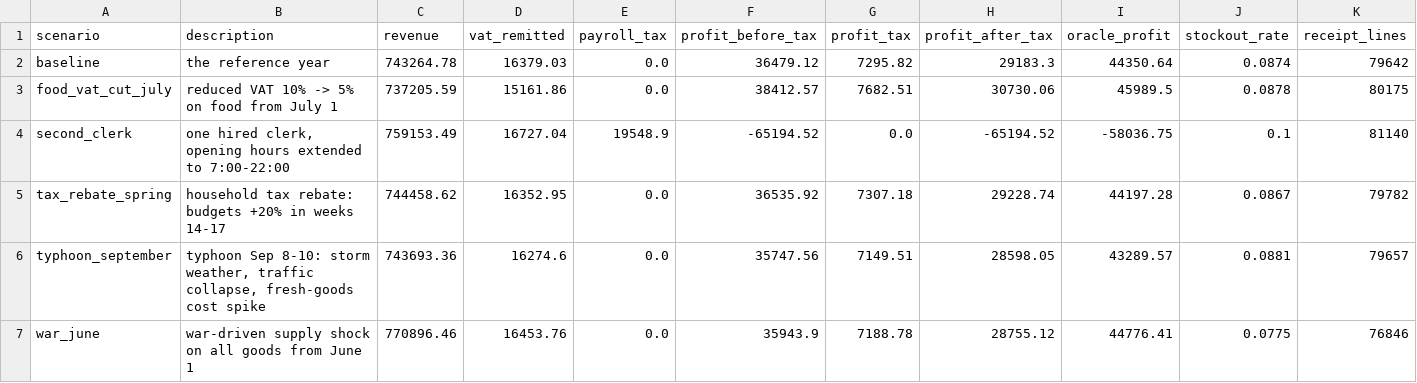
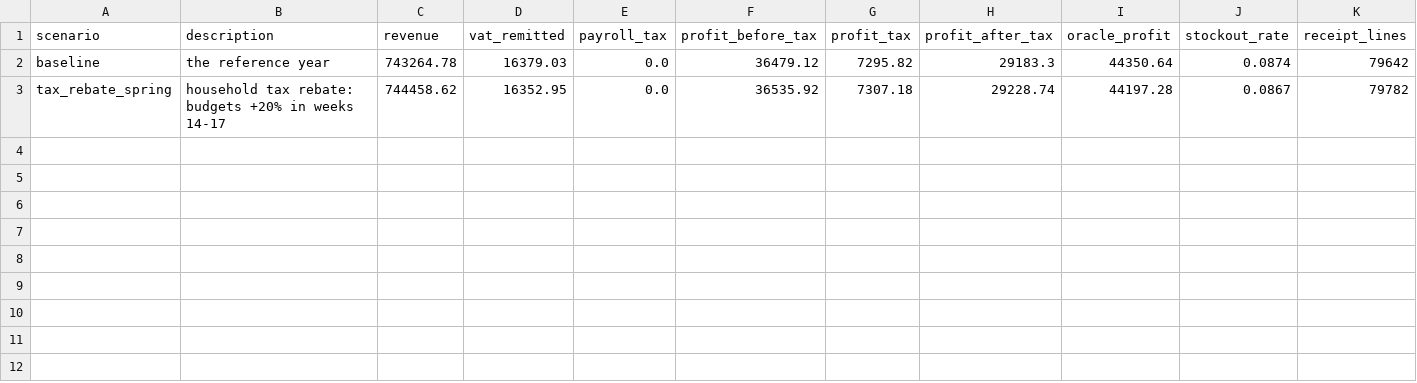
Before and after one commit to ChinhMaiGit/GroceryStoreData, a CSV file: data/scenarios/comparison.csv, drawn as a sheet; the diff names each change by its address in the sheet, - before the commit and + after, or states it on an @@ line.

Commit message:
Restructure data folder: baseline becomes a scenario arm
The baseline now lives at data/scenarios/baseline/ with the same
visible/hidden structure as every other arm - no privileged location.
Generator export default, workbook paths, the rebate scenario's
baseline-referencing fingerprint, and the folder contract in the
design documents (PHASE4 section 1, ACCOUNTING, README) all updated.
Verified: regeneration lands in the new layout with all validations
passing, and the workbook reproduces identical KPIs.

```diff
--- a/data/scenarios/comparison.csv
+++ b/data/scenarios/comparison.csv
-row 3: food_vat_cut_july | reduced VAT 10% -> 5% on food from July 1 | 737205.59 | 15161.86 | 0.0 | 38412.57 | 7682.51 | 30730.06 | 45989.5 | 0.0878 | 80175
-row 4: second_clerk | one hired clerk, opening hours extended to 7:00-22:00 | 759153.49 | 16727.04 | 19548.9 | -65194.52 | 0.0 | -65194.52 | -58036.75 | 0.1 | 81140
-row 6: typhoon_september | typhoon Sep 8-10: storm weather, traffic collapse, fresh-goods cost spike | 743693.36 | 16274.6 | 0.0 | 35747.56 | 7149.51 | 28598.05 | 43289.57 | 0.0881 | 79657
-row 7: war_june | war-driven supply shock on all goods from June 1 | 770896.46 | 16453.76 | 0.0 | 35943.9 | 7188.78 | 28755.12 | 44776.41 | 0.0775 | 76846
```
Also changed, not shown: 37 other files.
